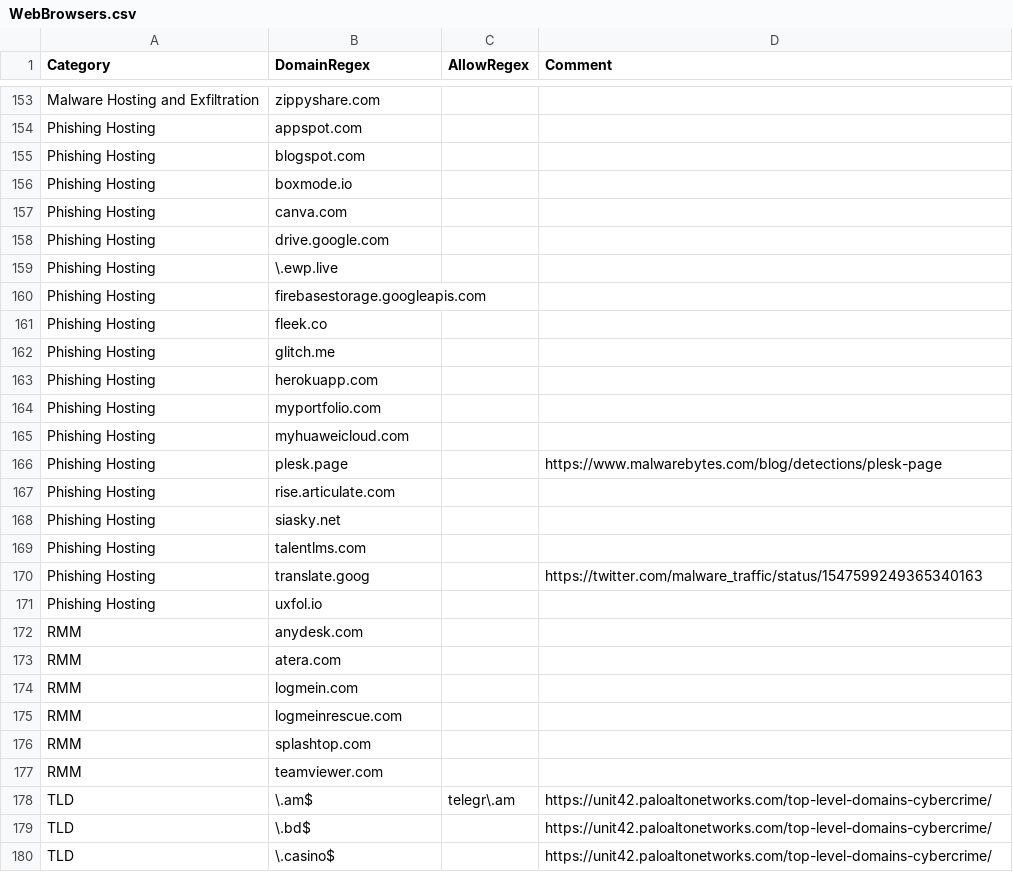
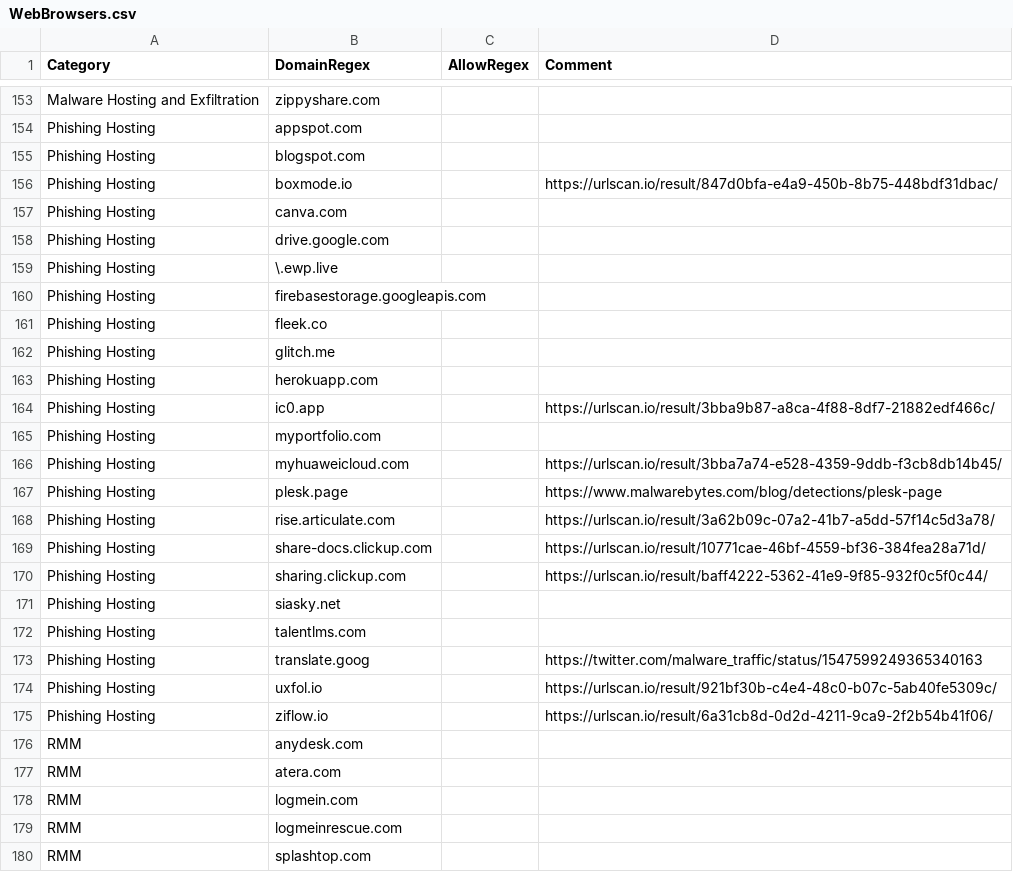
Before and after one commit to mgreen27/DetectRaptor, a CSV file: csv/WebBrowsers.csv, drawn as a sheet; only a part is shown, gaps mark what is left out; the shorter side is filled out with more unchanged rows.

Commit message:
Update WebBrowsers.csv

```diff
--- a/csv/WebBrowsers.csv
+++ b/csv/WebBrowsers.csv
@@ -155,3 +155,3 @@ Phishing Hosting,appspot.com,,
 Phishing Hosting,blogspot.com,,
-Phishing Hosting,boxmode.io,,
+Phishing Hosting,boxmode.io,,https://urlscan.io/result/847d0bfa-e4a9-450b-8b75-448bdf31dbac/
 Phishing Hosting,canva.com,,
@@ -163,6 +163,9 @@ Phishing Hosting,glitch.me,,
 Phishing Hosting,herokuapp.com,,
+Phishing Hosting,ic0.app,,https://urlscan.io/result/3bba9b87-a8ca-4f88-8df7-21882edf466c/
 Phishing Hosting,myportfolio.com,,
-Phishing Hosting,myhuaweicloud.com,,
+Phishing Hosting,myhuaweicloud.com,,https://urlscan.io/result/3bba7a74-e528-4359-9ddb-f3cb8db14b45/
 Phishing Hosting,plesk.page,,https://www.malwarebytes.com/blog/detections/plesk-page
-Phishing Hosting,rise.articulate.com,,
+Phishing Hosting,rise.articulate.com,,https://urlscan.io/result/3a62b09c-07a2-41b7-a5dd-57f14c5d3a78/
+Phishing Hosting,share-docs.clickup.com,,https://urlscan.io/result/10771cae-46bf-4559-bf36-384fea28a71d/
+Phishing Hosting,sharing.clickup.com,,https://urlscan.io/result/baff4222-5362-41e9-9f85-932f0c5f0c44/
 Phishing Hosting,siasky.net,,
@@ -170,3 +173,4 @@ Phishing Hosting,talentlms.com,,
 Phishing Hosting,translate.goog,,https://twitter.com/malware_traffic/status/1547599249365340163
-Phishing Hosting,uxfol.io,,
+Phishing Hosting,uxfol.io,,https://urlscan.io/result/921bf30b-c4e4-48c0-b07c-5ab40fe5309c/
+Phishing Hosting,ziflow.io,,https://urlscan.io/result/6a31cb8d-0d2d-4211-9ca9-2f2b54b41f06/
 RMM,anydesk.com,,
```
